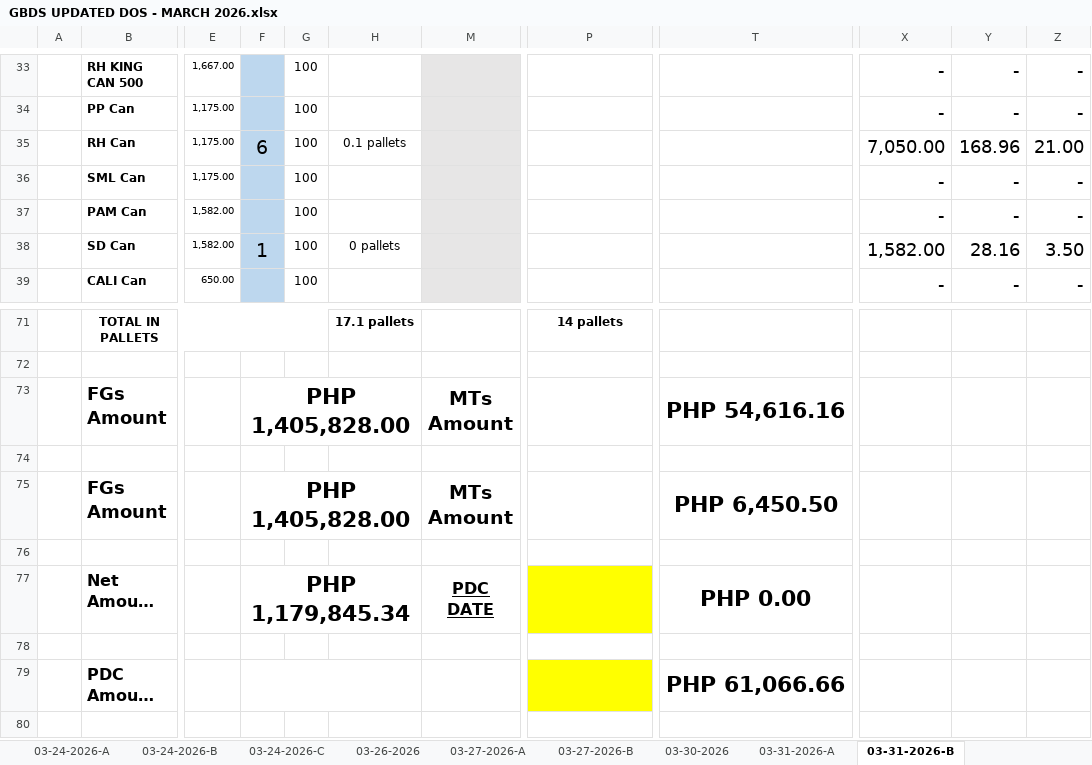
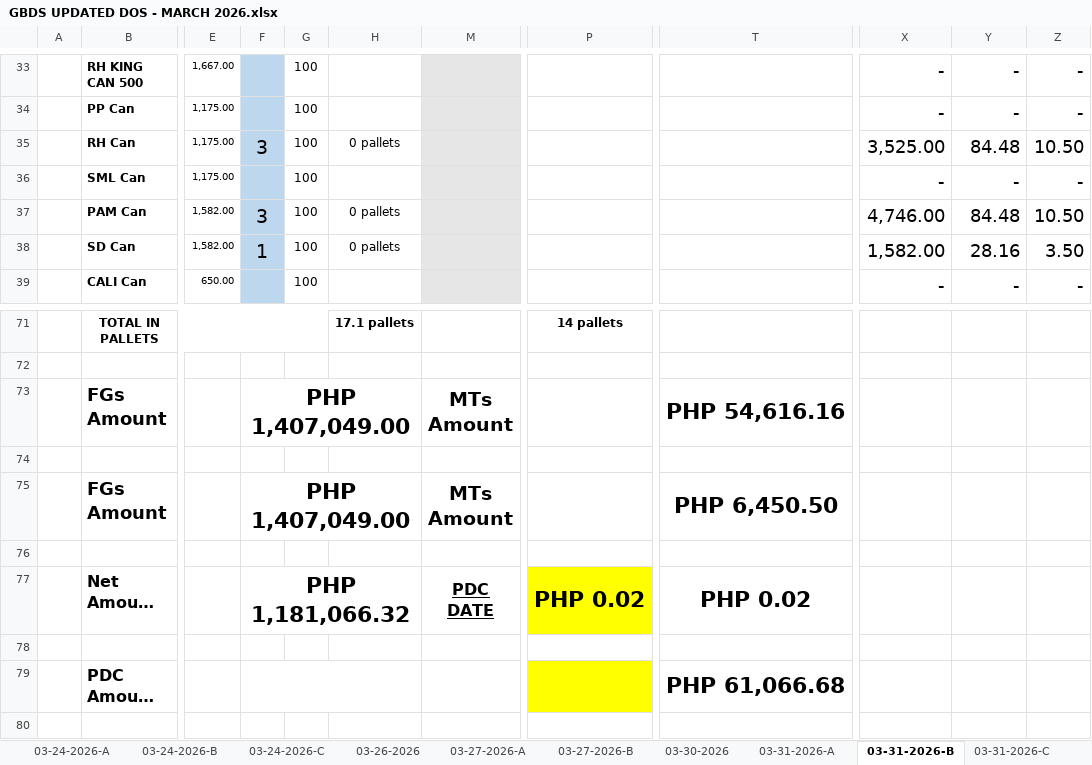
Before and after one commit to fliqlo/GBDS, an Excel workbook: GBDS MARCH FILES 2026/GBDS UPDATED DOS - MARCH 2026.xlsx, sheet 03-31-2026-B, drawn as a sheet; only a part is shown, gaps mark what is left out; long unchanged cells end in …; values as stored, in another font and other column widths than the file's, no borders; the diff names each change by its address in the sheet, - before the commit and + after, or states it on an @@ line.

```diff
--- a/GBDS MARCH FILES 2026/GBDS UPDATED DOS - MARCH 2026.xlsx (sheet 03-31-2026-B)
+++ b/GBDS MARCH FILES 2026/GBDS UPDATED DOS - MARCH 2026.xlsx (sheet 03-31-2026-B)
+sheet tab: 03-31-2026-C
-F35: 6
+F35: 3
-H35: 0.1 pallets
+H35: 0 pallets
-X35: 7,050.00
+X35: 3,525.00
-Y35: 168.96
+Y35: 84.48
-Z35: 21.00
+Z35: 10.50
-F37: (empty)
+F37: 3
-H37: (empty)
+H37: 0 pallets
-X37: -
+X37: 4,746.00
-Y37: -
+Y37: 84.48
-Z37: -
+Z37: 10.50
-F73: PHP 1,405,828.00
+F73: PHP 1,407,049.00
-F75: PHP 1,405,828.00
+F75: PHP 1,407,049.00
-F77: PHP 1,179,845.34
+F77: PHP 1,181,066.32
-P77: (empty)
+P77: PHP 0.02
-T77: PHP 0.00
+T77: PHP 0.02
-T79: PHP 61,066.66
+T79: PHP 61,066.68
```
Also changed, not shown: other sheet tabs, hidden cells.
